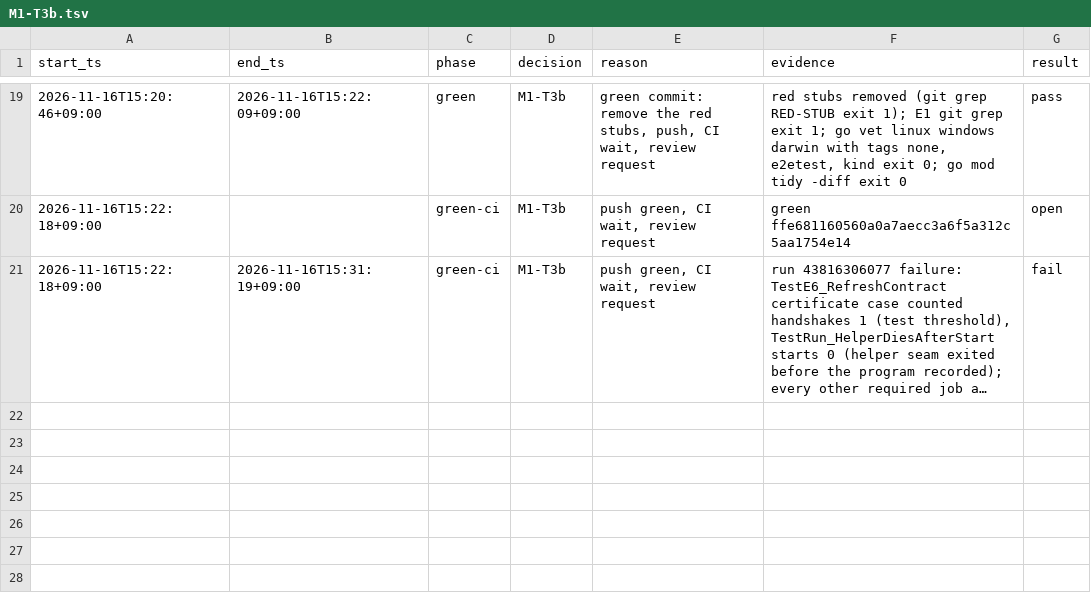
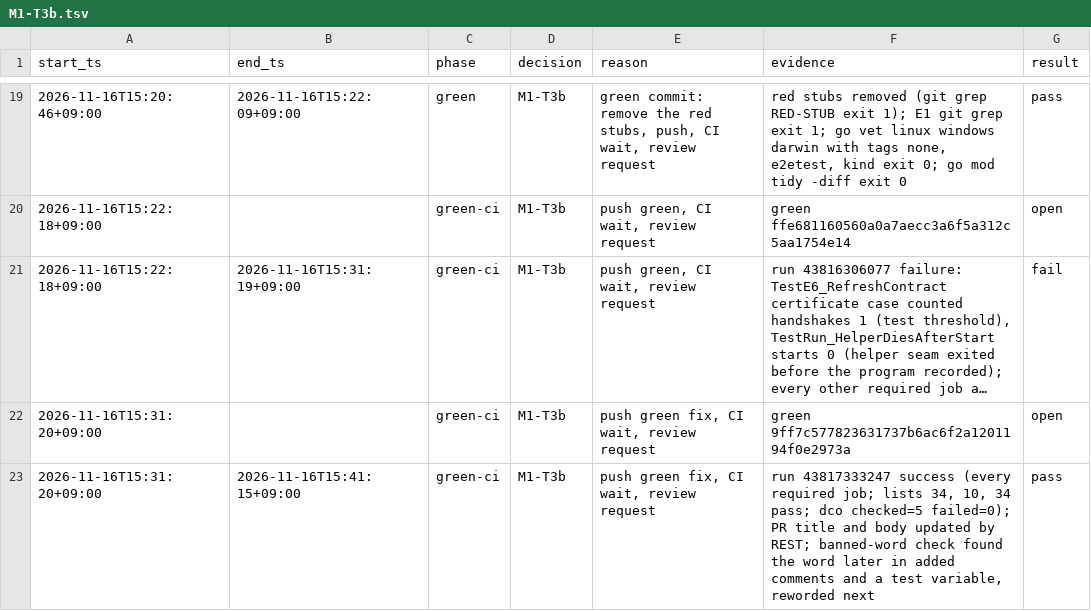
Before and after one commit to prdroom/intuitik, a TSV file: .factory/log/M1-T3b.tsv, drawn as a sheet; only a part is shown, gaps mark what is left out; long unchanged cells end in …; the diff names each change by its address in the sheet, - before the commit and + after, or states it on an @@ line.

Commit message:
M1-T3b green: reword comments and a test variable name
Comments and a local variable of the kind tests no longer use a word of the
banned list (rules section 8); no code path or assertion changes.

Signed-off-by: hoanmakes <192824589+hoanmakes@users.noreply.github.com>

```diff
--- a/.factory/log/M1-T3b.tsv
+++ b/.factory/log/M1-T3b.tsv
+row 22: 2026-11-16T15:31:20+09:00 |  | green-ci | M1-T3b | push green fix, CI wait, review request | green 9ff7c577823631737b6ac6f2a1201194f0e2973a | open
+row 23: 2026-11-16T15:31:20+09:00 | 2026-11-16T15:41:15+09:00 | green-ci | M1-T3b | push green fix, CI wait, review request | run 43817333247 success (every required job; lists 34, 10, 34 pass; dco checked=5 failed=0); PR title and body updated by REST; banned-word check found the word later in added comments and a test variable, reworded next | pass
```
Also changed, not shown: 5 other files.
